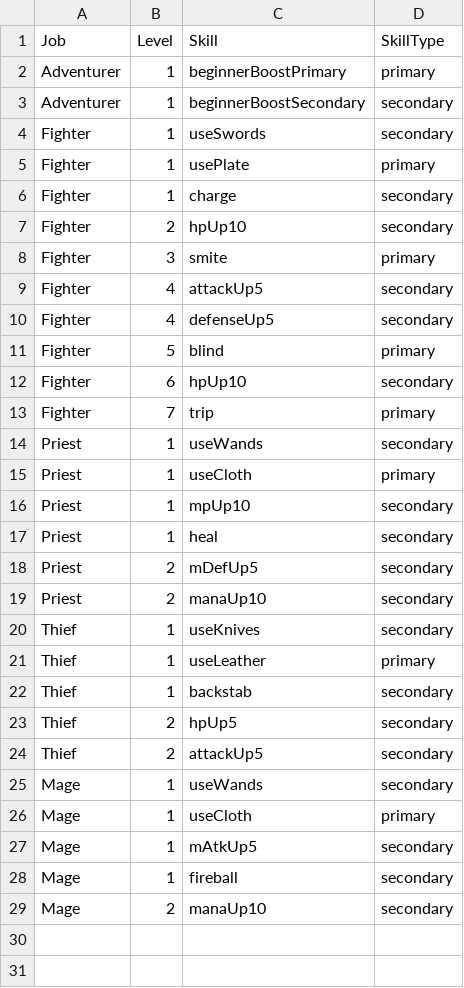
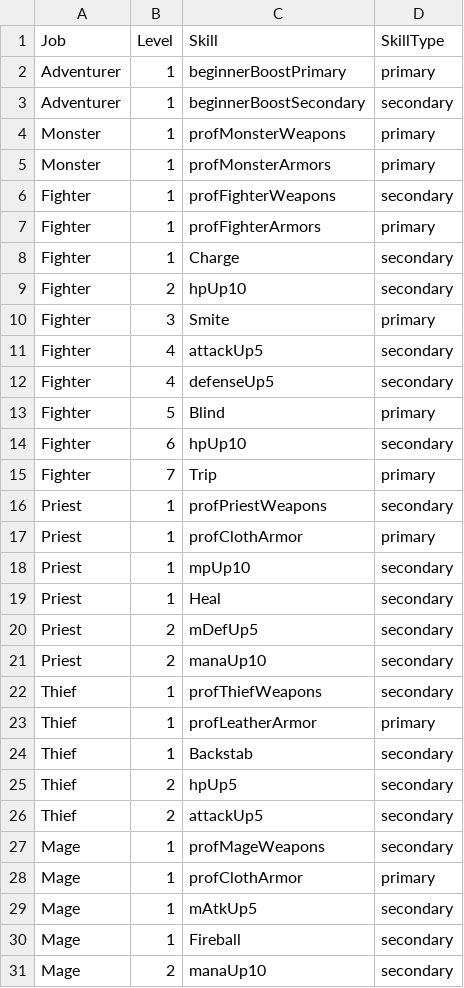
Before and after one commit to tarmadon/TBC, a CSV file: Data/TBCJobSkills.csv, drawn as a sheet.

```diff
--- a/Data/TBCJobSkills.csv
+++ b/Data/TBCJobSkills.csv
@@ -3,27 +3,29 @@ Adventurer,1,beginnerBoostPrimary,primary
 Adventurer,1,beginnerBoostSecondary,secondary
-Fighter,1,useSwords,secondary
-Fighter,1,usePlate,primary
-Fighter,1,charge,secondary
+Monster,1,profMonsterWeapons,primary
+Monster,1,profMonsterArmors,primary
+Fighter,1,profFighterWeapons,secondary
+Fighter,1,profFighterArmors,primary
+Fighter,1,Charge,secondary
 Fighter,2,hpUp10,secondary
-Fighter,3,smite,primary
+Fighter,3,Smite,primary
 Fighter,4,attackUp5,secondary
 Fighter,4,defenseUp5,secondary
-Fighter,5,blind,primary
+Fighter,5,Blind,primary
 Fighter,6,hpUp10,secondary
-Fighter,7,trip,primary
-Priest,1,useWands,secondary
-Priest,1,useCloth,primary
+Fighter,7,Trip,primary
+Priest,1,profPriestWeapons,secondary
+Priest,1,profClothArmor,primary
 Priest,1,mpUp10,secondary
-Priest,1,heal,secondary
+Priest,1,Heal,secondary
 Priest,2,mDefUp5,secondary
 Priest,2,manaUp10,secondary
-Thief,1,useKnives,secondary
-Thief,1,useLeather,primary
-Thief,1,backstab,secondary
+Thief,1,profThiefWeapons,secondary
+Thief,1,profLeatherArmor,primary
+Thief,1,Backstab,secondary
 Thief,2,hpUp5,secondary
 Thief,2,attackUp5,secondary
-Mage,1,useWands,secondary
-Mage,1,useCloth,primary
+Mage,1,profMageWeapons,secondary
+Mage,1,profClothArmor,primary
 Mage,1,mAtkUp5,secondary
-Mage,1,fireball,secondary
+Mage,1,Fireball,secondary
 Mage,2,manaUp10,secondary
```
Also changed, not shown: Data/TBCItemTemplates.csv, 15 other files.
